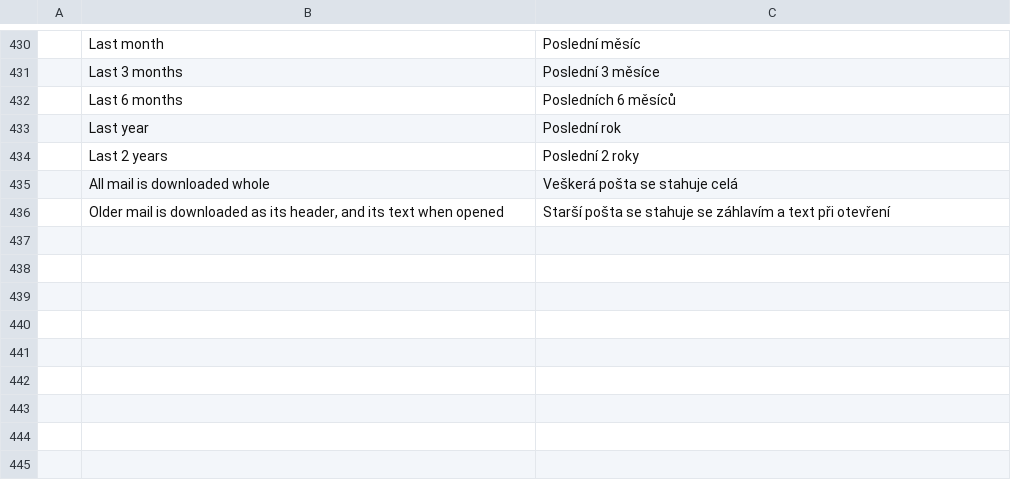
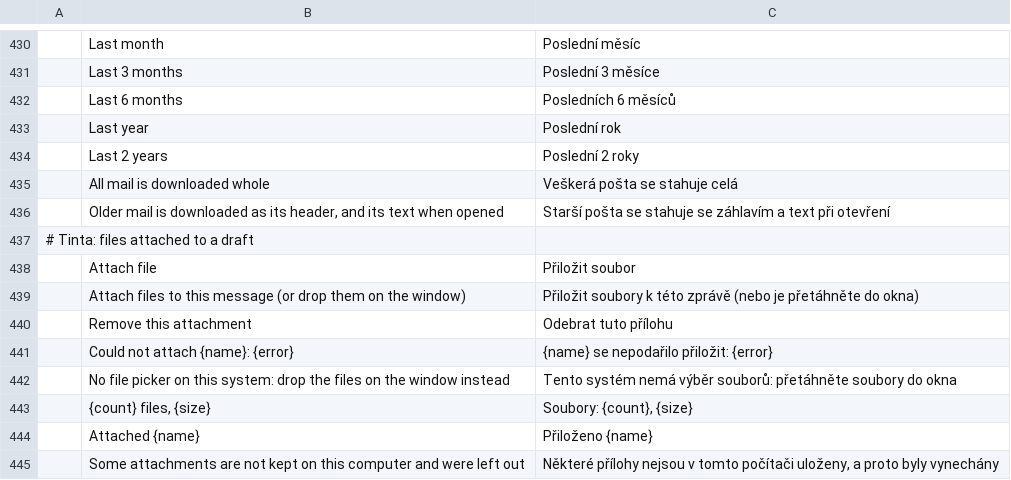
Before and after one commit to StDenis1980/ibercorreo, a TSV file: crates/ui-egui/src/i18n/cs.tsv, drawn as a sheet; only a part is shown, gaps mark what is left out.

```diff
--- a/crates/ui-egui/src/i18n/cs.tsv
+++ b/crates/ui-egui/src/i18n/cs.tsv
@@ -436 +436,10 @@
 	Older mail is downloaded as its header, and its text when opened	Starší pošta se stahuje se záhlavím a text při otevření
+# Tinta: files attached to a draft
+	Attach file	Přiložit soubor
+	Attach files to this message (or drop them on the window)	Přiložit soubory k této zprávě (nebo je přetáhněte do okna)
+	Remove this attachment	Odebrat tuto přílohu
+	Could not attach {name}: {error}	{name} se nepodařilo přiložit: {error}
+	No file picker on this system: drop the files on the window instead	Tento systém nemá výběr souborů: přetáhněte soubory do okna
+	{count} files, {size}	Soubory: {count}, {size}
+	Attached {name}	Přiloženo {name}
+	Some attachments are not kept on this computer and were left out	Některé přílohy nejsou v tomto počítači uloženy, a proto byly vynechány
```
Also changed, not shown: crates/ui-egui/src/i18n/de.tsv, crates/ui-egui/src/i18n/fr.tsv, 27 other files.
